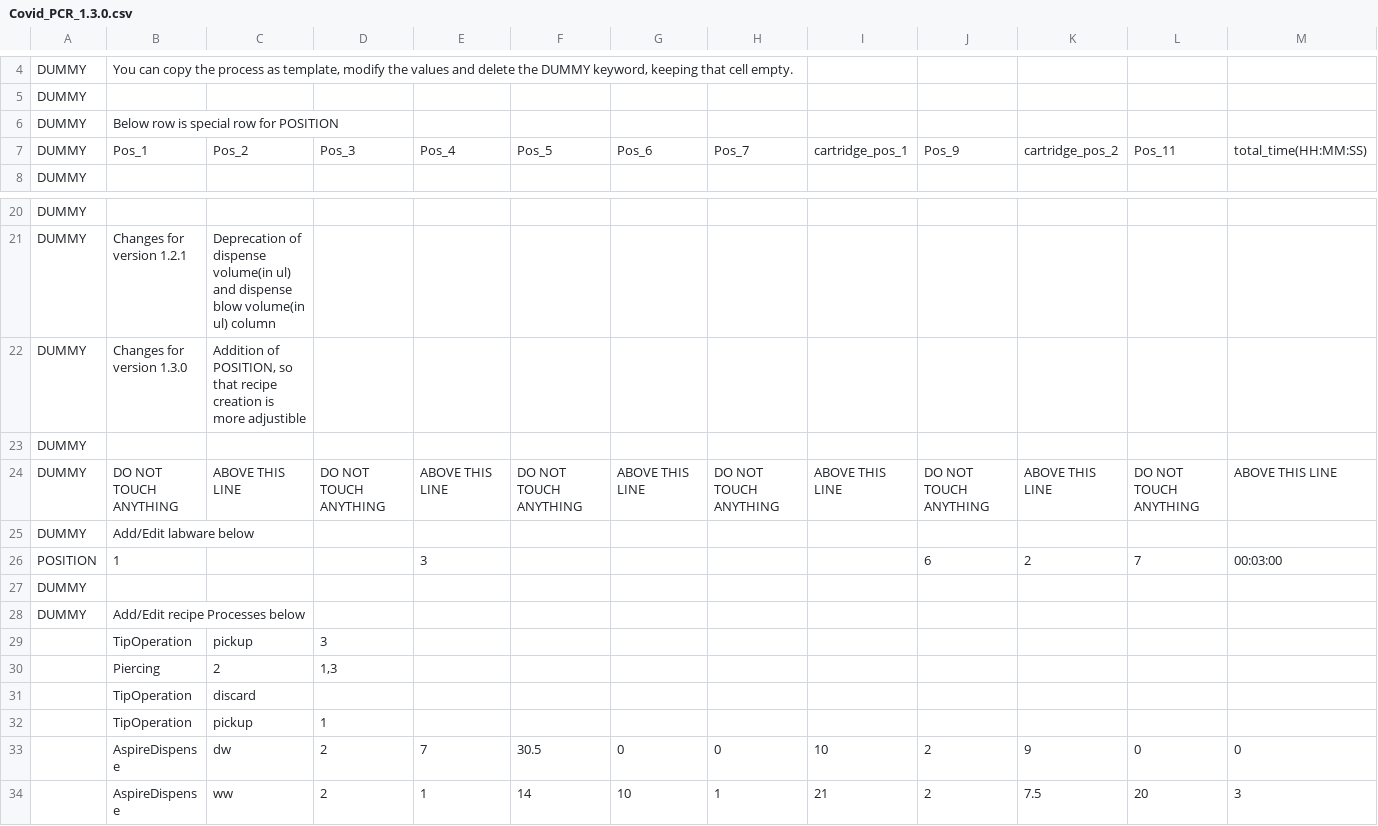
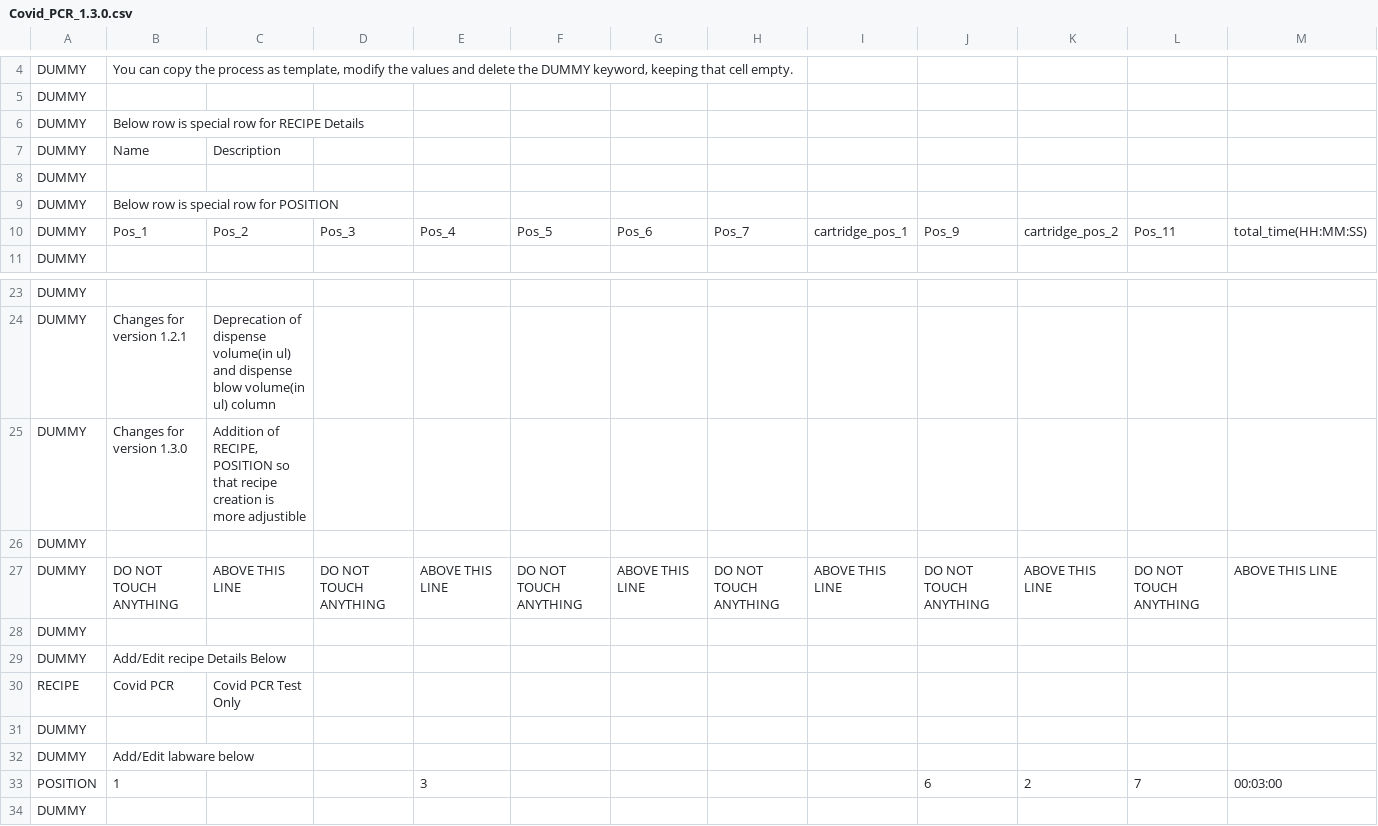
Before and after one commit to ankitkr2419/test, a CSV file: utils/Covid_PCR_1.3.0.csv, drawn as a sheet; only a part is shown, gaps mark what is left out; the shorter side is filled out with more unchanged rows; addresses are those after the commit; rows hold the shown columns only; the diff names each change by its address in the sheet, - before the commit and + after, or states it on an @@ line.

Commit message:
dummy rows added in Covid PCR csv

```diff
--- a/utils/Covid_PCR_1.3.0.csv
+++ b/utils/Covid_PCR_1.3.0.csv
+row 6: DUMMY | Below row is special row for RECIPE Details
+row 7: DUMMY | Name | Description
+row 8: DUMMY
-C25: Addition of POSITION, so that…
+C25: Addition of RECIPE, POSITION so that…
+row 28: DUMMY
+row 29: DUMMY | Add/Edit recipe Details Below
+row 30: RECIPE | Covid PCR | Covid PCR Test Only
+row 31: DUMMY
```
